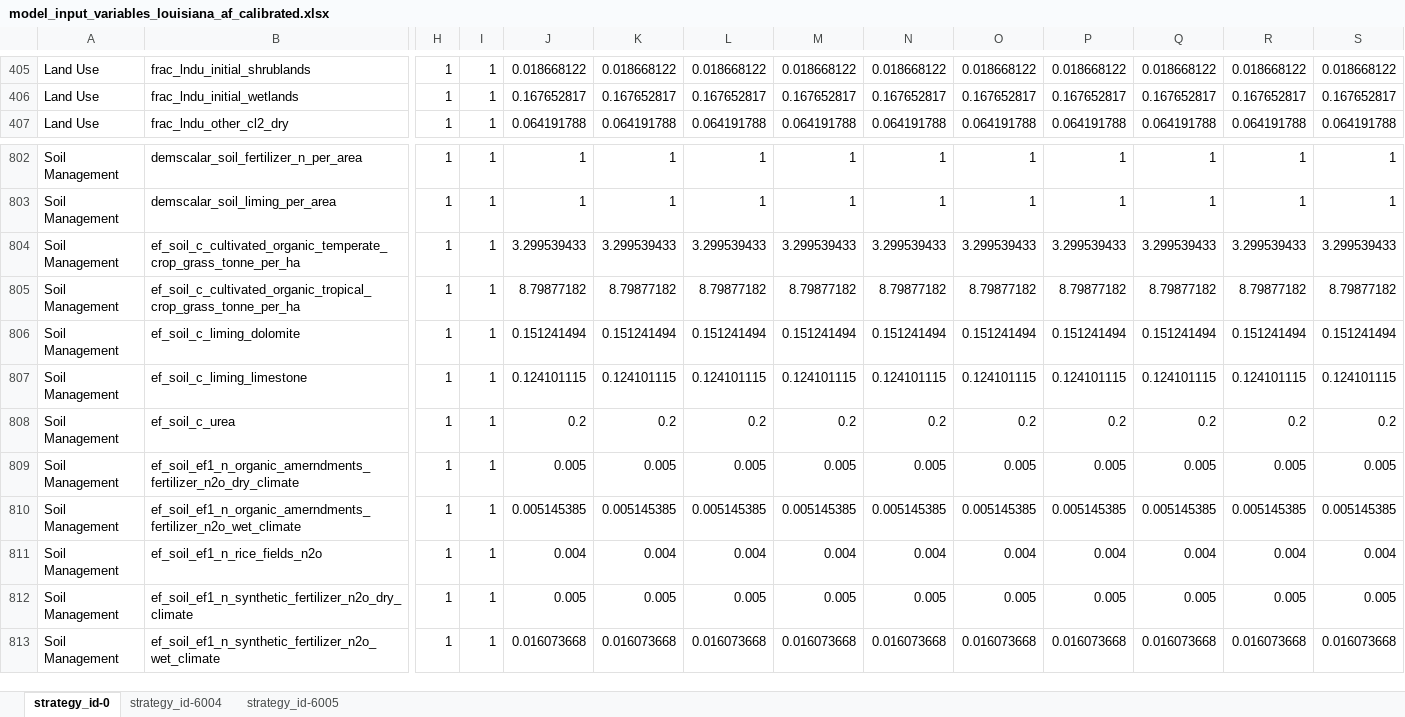
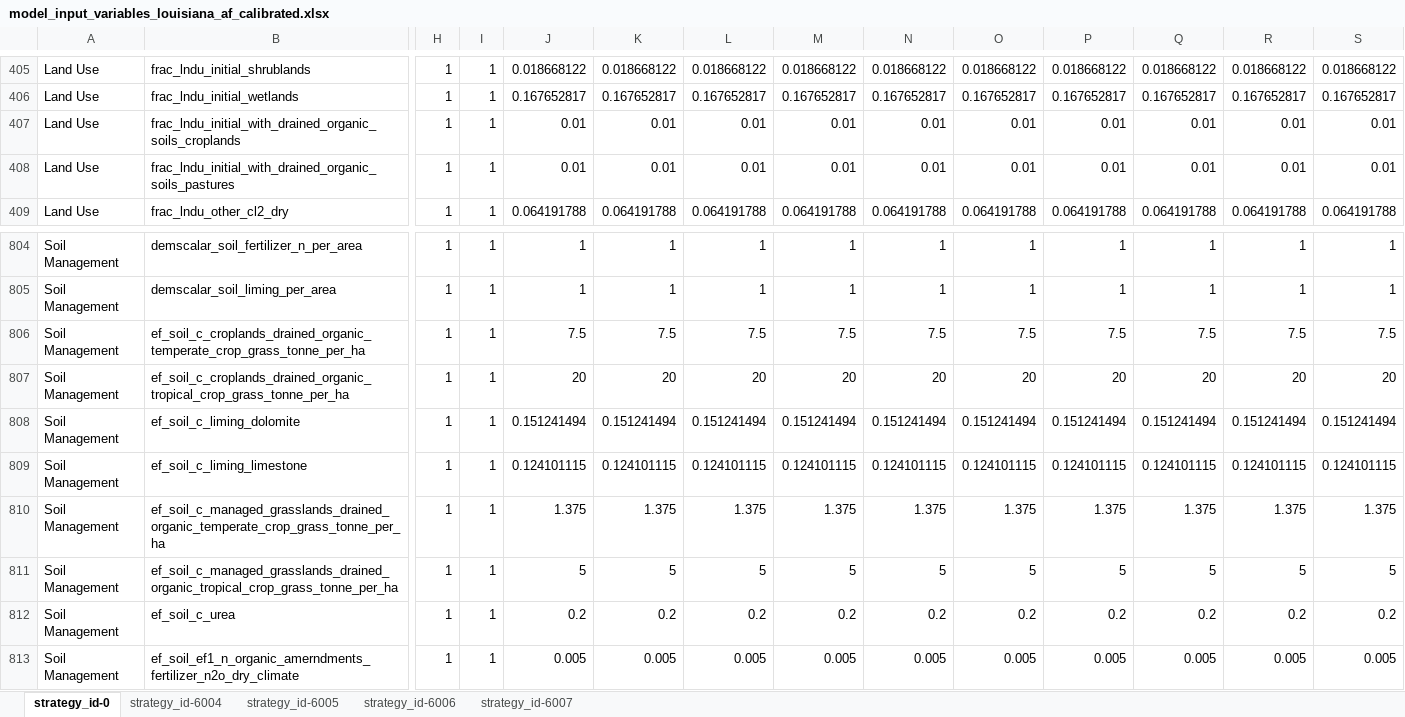
Before and after one commit to jcsyme/sisepuede_region_nbs, an Excel workbook: louisiana/transformations/templates/calibrated/louisiana/model_input_variables_louisiana_af_calibrated.xlsx, sheet strategy_id-0, drawn as a sheet; only a part is shown, gaps mark what is left out; the shorter side is filled out with more unchanged rows; values as stored, in another font and other column widths than the file's, no borders; removed rows and columns are numbered as before the commit, all else as after; rows hold the shown columns only; the diff names each change by its address in the sheet, - before the commit and + after, or states it on an @@ line.

```diff
--- a/louisiana/transformations/templates/calibrated/louisiana/model_input_variables_louisiana_af_calibrated.xlsx (sheet strategy_id-0)
+++ b/louisiana/transformations/templates/calibrated/louisiana/model_input_variables_louisiana_af_calibrated.xlsx (sheet strategy_id-0)
+sheet tab: strategy_id-6006
+sheet tab: strategy_id-6007
+row 407: Land Use | frac_lndu_initial_with_drained_organic_soils_croplands | 1 | 1 | 0.01 | 0.01 | 0.01 | 0.01 | 0.01 | 0.01 | 0.01 | 0.01 | 0.01 | 0.01
+row 408: Land Use | frac_lndu_initial_with_drained_organic_soils_pastures | 1 | 1 | 0.01 | 0.01 | 0.01 | 0.01 | 0.01 | 0.01 | 0.01 | 0.01 | 0.01 | 0.01
-row 804: Soil Management | ef_soil_c_cultivated_organic_temperate_crop_grass_tonne_per_ha | 1 | 1 | 3.299539433 | 3.299539433 | 3.299539433 | 3.299539433 | 3.299539433 | 3.299539433 | 3.299539433 | 3.299539433 | 3.299539433 | 3.299539433
-row 805: Soil Management | ef_soil_c_cultivated_organic_tropical_crop_grass_tonne_per_ha | 1 | 1 | 8.79877182 | 8.79877182 | 8.79877182 | 8.79877182 | 8.79877182 | 8.79877182 | 8.79877182 | 8.79877182 | 8.79877182 | 8.79877182
+row 806: Soil Management | ef_soil_c_croplands_drained_organic_temperate_crop_grass_tonne_per_ha | 1 | 1 | 7.5 | 7.5 | 7.5 | 7.5 | 7.5 | 7.5 | 7.5 | 7.5 | 7.5 | 7.5
+row 807: Soil Management | ef_soil_c_croplands_drained_organic_tropical_crop_grass_tonne_per_ha | 1 | 1 | 20 | 20 | 20 | 20 | 20 | 20 | 20 | 20 | 20 | 20
+row 810: Soil Management | ef_soil_c_managed_grasslands_drained_organic_temperate_crop_grass_tonne_per_ha | 1 | 1 | 1.375 | 1.375 | 1.375 | 1.375 | 1.375 | 1.375 | 1.375 | 1.375 | 1.375 | 1.375
+row 811: Soil Management | ef_soil_c_managed_grasslands_drained_organic_tropical_crop_grass_tonne_per_ha | 1 | 1 | 5 | 5 | 5 | 5 | 5 | 5 | 5 | 5 | 5 | 5
```
Also changed, not shown: louisiana/transformations/templates/calibrated/louisiana/model_input_variables_louisiana_ce_calibrated.xlsx, louisiana/transformations/templates/calibrated/louisiana/model_input_variables_louisiana_ip_calibrated.xlsx, 7 other files.
